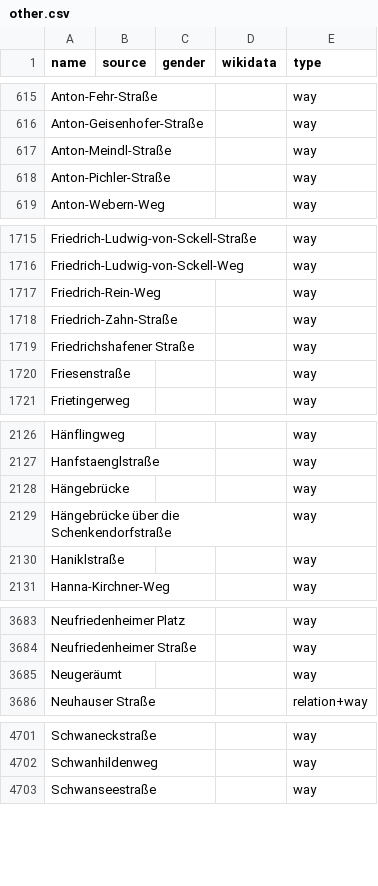
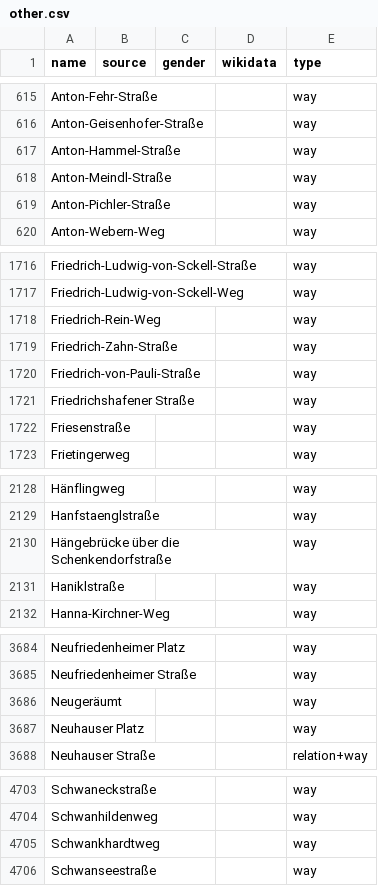
Before and after one commit to EqualStreetNames/equalstreetnames-munich, a CSV file: data/other.csv, drawn as a sheet; only a part is shown, gaps mark what is left out; removed rows and columns are numbered as before the commit, all else as after; the diff covers the shown part only; the diff names each change by its address in the sheet, - before the commit and + after, or states it on an @@ line.

```diff
--- a/data/other.csv
+++ b/data/other.csv
+row 617: Anton-Hammel-Straße |  |  |  | way
+row 1720: Friedrich-von-Pauli-Straße |  |  |  | way
-row 2128: Hängebrücke |  |  |  | way
+row 3687: Neuhauser Platz |  |  |  | way
+row 4705: Schwankhardtweg |  |  |  | way
```
Also changed, not shown: 1 added row and 1 edited cell elsewhere in this file, 3 other files.
